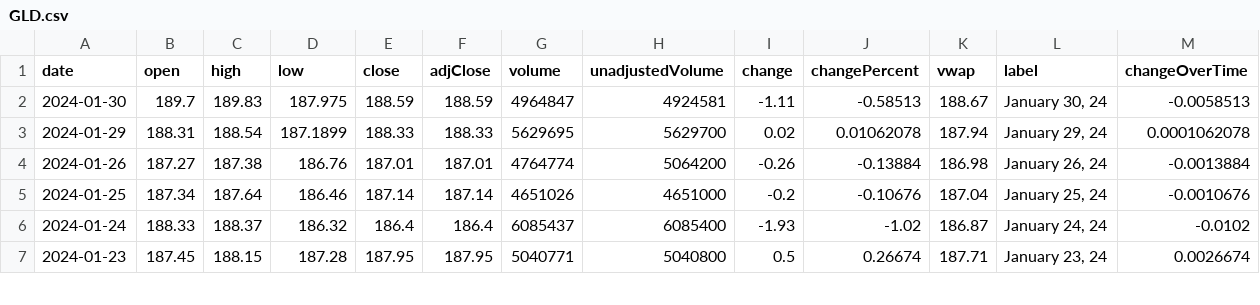
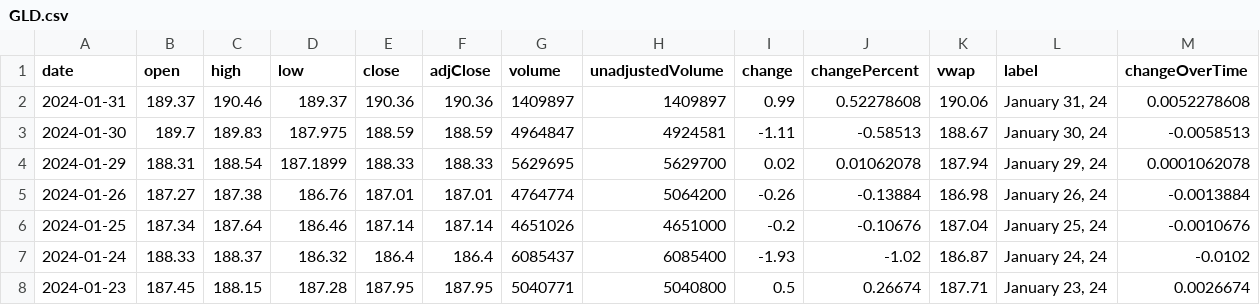
Before and after one commit to junyoung-sim/ddpg-quant, a CSV file: data/GLD.csv, drawn as a sheet; only a part is shown; the diff names each change by its address in the sheet, - before the commit and + after, or states it on an @@ line.

```diff
--- a/data/GLD.csv
+++ b/data/GLD.csv
+row 2: 2024-01-31 | 189.37 | 190.46 | 189.37 | 190.36 | 190.36 | 1409897 | 1409897 | 0.99 | 0.52278608 | 190.06 | January 31, 24 | 0.0052278608
```
Also changed, not shown: data/CHFUSD.csv, data/EUR=X.csv, 6 other files.
